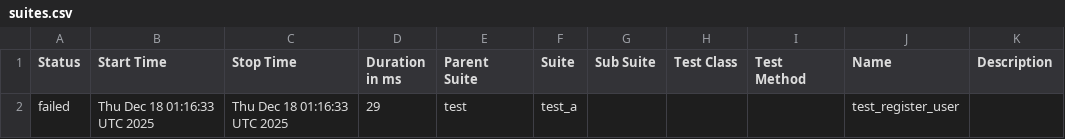
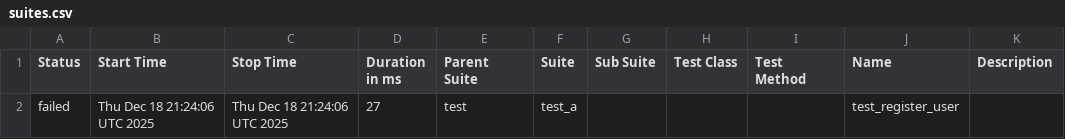
Before and after one commit to Valerii-Synenko/GhPyTry, a CSV file: data/suites.csv, drawn as a sheet.

```diff
--- a/data/suites.csv
+++ b/data/suites.csv
@@ -1,2 +1,2 @@
 "Status","Start Time","Stop Time","Duration in ms","Parent Suite","Suite","Sub Suite","Test Class","Test Method","Name","Description"
-"failed","Thu Dec 18 01:16:33 UTC 2025","Thu Dec 18 01:16:33 UTC 2025","29","test","test_a","","","","test_register_user",""
+"failed","Thu Dec 18 21:24:06 UTC 2025","Thu Dec 18 21:24:06 UTC 2025","27","test","test_a","","","","test_register_user",""
```
Also changed, not shown: 26 other files.
